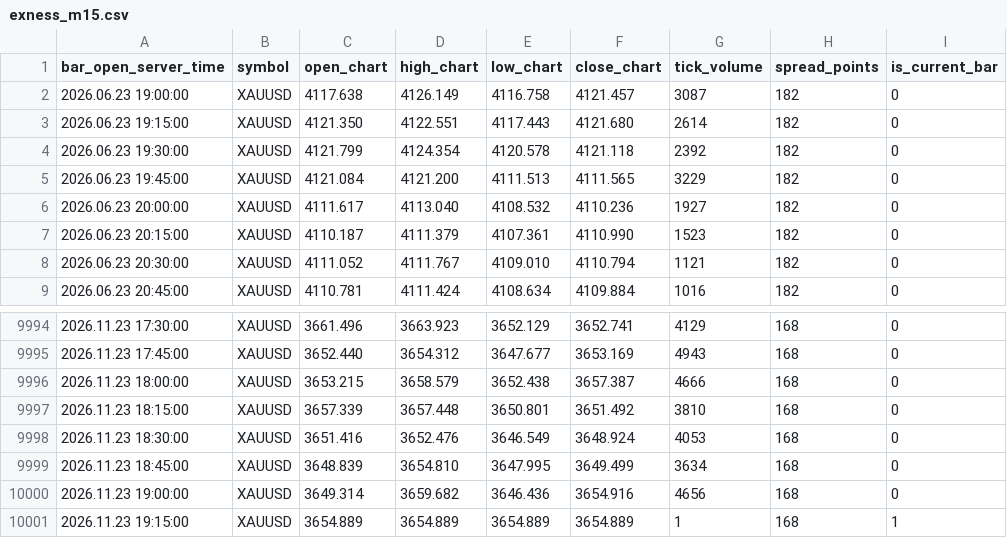
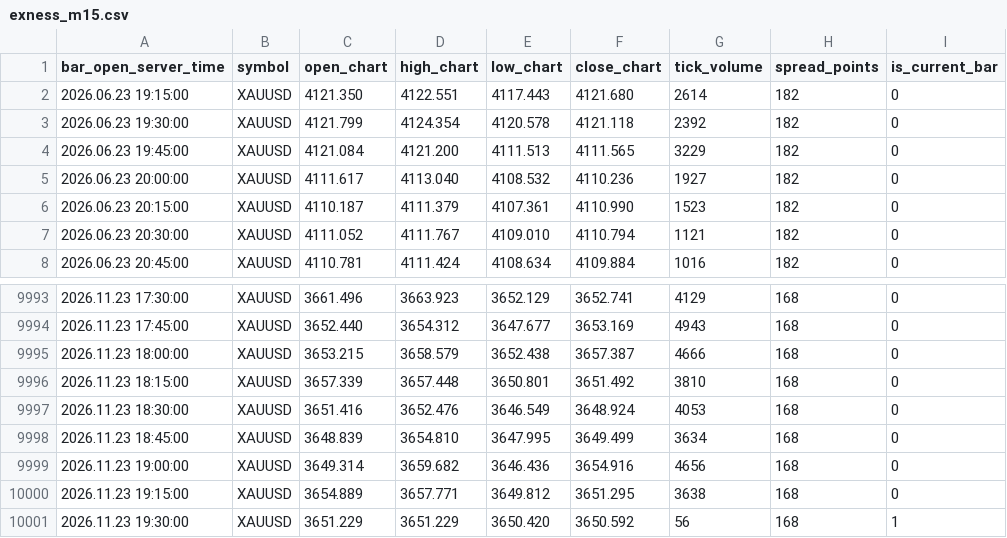
Before and after one commit to nkrabby/gold-terminal, a CSV file: market/exness_m15.csv, drawn as a sheet; only a part is shown, gaps mark what is left out.

Commit message:
data: refresh Exness XAUUSD market snapshot

```diff
--- a/market/exness_m15.csv
+++ b/market/exness_m15.csv
@@ -1,3 +1,2 @@
 bar_open_server_time,symbol,open_chart,high_chart,low_chart,close_chart,tick_volume,spread_points,is_current_bar
-2026.06.23 19:00:00,XAUUSD,4117.638,4126.149,4116.758,4121.457,3087,182,0
 2026.06.23 19:15:00,XAUUSD,4121.350,4122.551,4117.443,4121.680,2614,182,0
@@ -10000,2 +9999,3 @@ bar_open_server_time,symbol,open_chart,high_chart,low_chart,close_chart,tick_vol
 2026.11.23 19:00:00,XAUUSD,3649.314,3659.682,3646.436,3654.916,4656,168,0
-2026.11.23 19:15:00,XAUUSD,3654.889,3654.889,3654.889,3654.889,1,168,1
+2026.11.23 19:15:00,XAUUSD,3654.889,3657.771,3649.812,3651.295,3638,168,0
+2026.11.23 19:30:00,XAUUSD,3651.229,3651.229,3650.420,3650.592,56,168,1
```
Also changed, not shown: market/exness_h1.csv, 1 other file.
